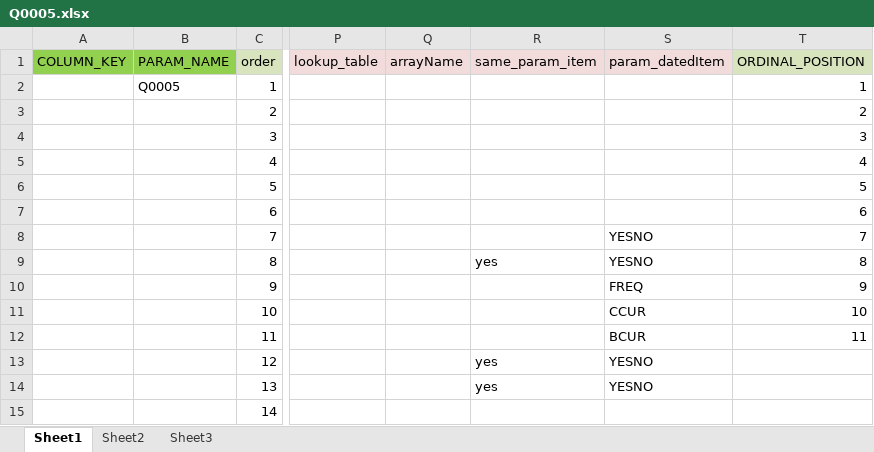
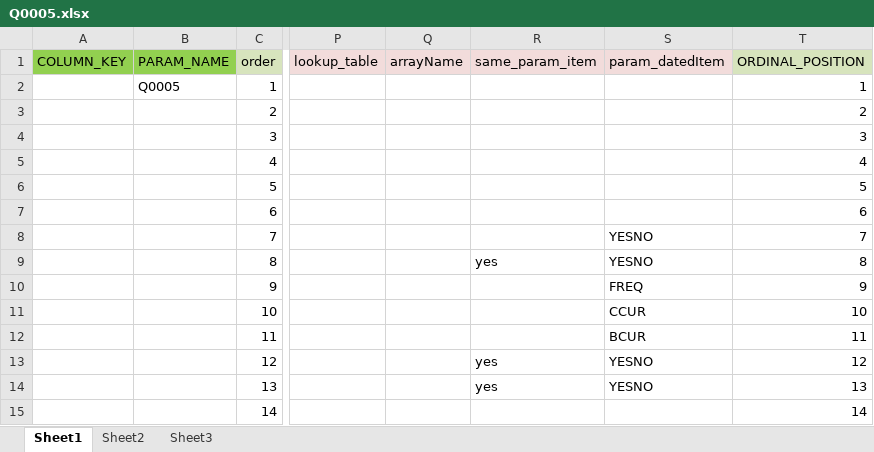
Before and after one commit to Kishore-r-77/insurance_app, an Excel workbook: paramData Excels/Q0005.xlsx, sheet Sheet1, drawn as a sheet; only a part is shown, gaps mark what is left out; values as stored, in another font and other column widths than the file's, no borders; the diff names each change by its address in the sheet, - before the commit and + after, or states it on an @@ line.

Commit message:
Fixed Q0005 Param

```diff
--- a/paramData Excels/Q0005.xlsx (sheet Sheet1)
+++ b/paramData Excels/Q0005.xlsx (sheet Sheet1)
-T13 (ORDINAL_POSITION): (empty)
+T13 (ORDINAL_POSITION): 12
-T14 (ORDINAL_POSITION): (empty)
+T14 (ORDINAL_POSITION): 13
-T15 (ORDINAL_POSITION): (empty)
+T15 (ORDINAL_POSITION): 14
```
Also changed, not shown: 3 other files.
